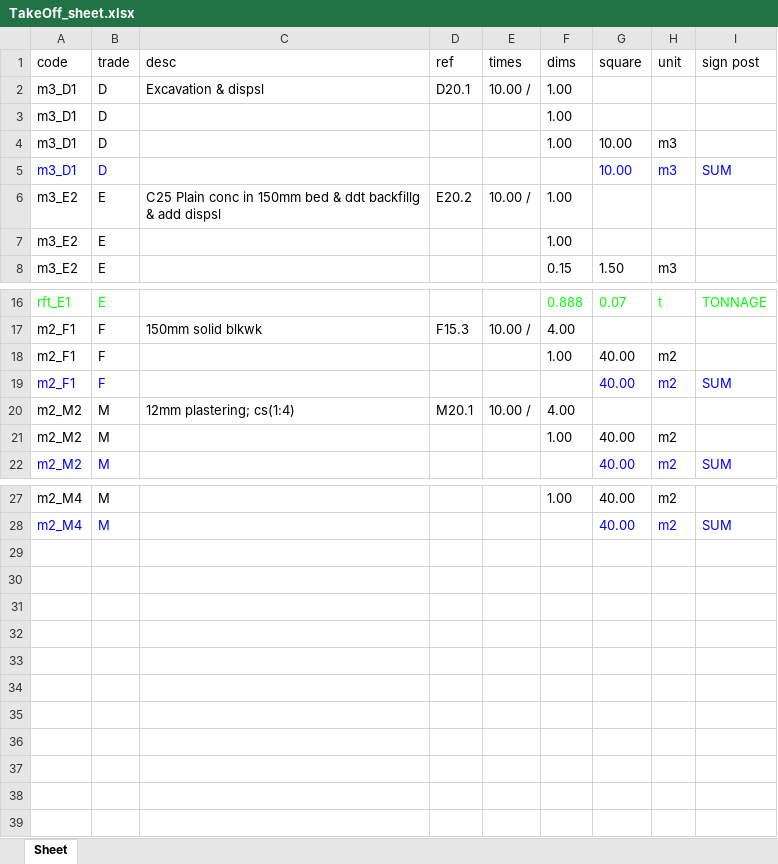
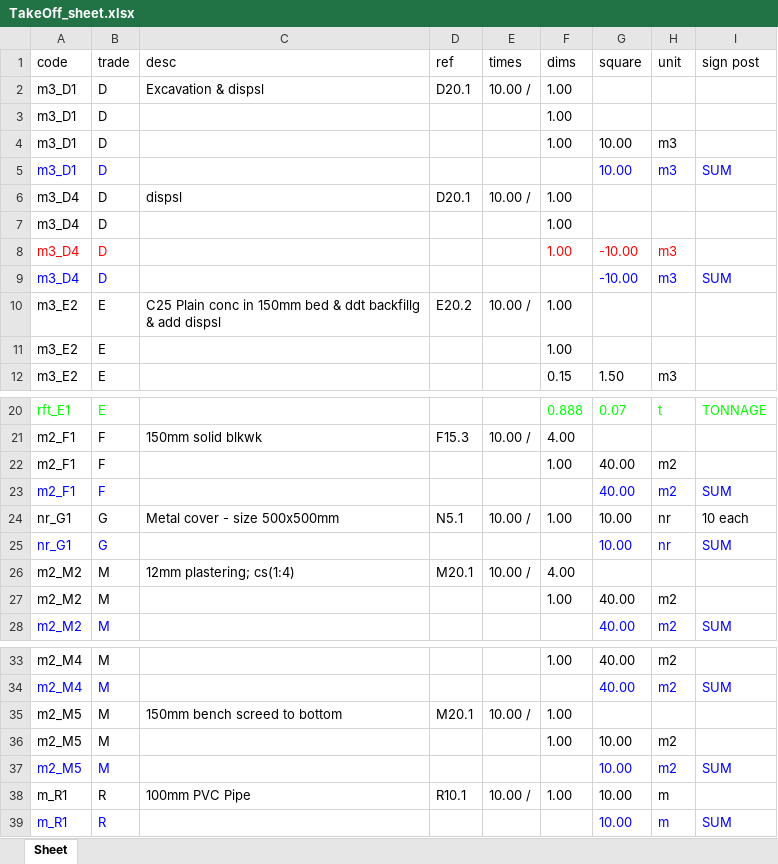
Before and after one commit to kilpatrickap/simple_Take-Off, an Excel workbook: Data/Storages/Local/Jobs/Inspection Chamber_14July23/exports/TakeOff_sheet.xlsx, sheet Sheet, drawn as a sheet; only a part is shown, gaps mark what is left out; values as stored, in another font and other column widths than the file's, no borders; the diff names each change by its address in the sheet, - before the commit and + after, or states it on an @@ line.

```diff
--- a/Data/Storages/Local/Jobs/Inspection Chamber_14July23/exports/TakeOff_sheet.xlsx (sheet Sheet)
+++ b/Data/Storages/Local/Jobs/Inspection Chamber_14July23/exports/TakeOff_sheet.xlsx (sheet Sheet)
+row 6: m3_D4 | D | dispsl | D20.1 | 10.00 / | 1.00
+row 7: m3_D4 | D |  |  |  | 1.00
+row 8: m3_D4 | D |  |  |  | 1.00 | -10.00 | m3
+row 9: m3_D4 | D |  |  |  |  | -10.00 | m3 | SUM
+row 24: nr_G1 | G | Metal cover - size 500x500mm | N5.1 | 10.00 / | 1.00 | 10.00 | nr | 10 each
+row 25: nr_G1 | G |  |  |  |  | 10.00 | nr | SUM
+row 35: m2_M5 | M | 150mm bench screed to bottom | M20.1 | 10.00 / | 1.00
+row 36: m2_M5 | M |  |  |  | 1.00 | 10.00 | m2
+row 37: m2_M5 | M |  |  |  |  | 10.00 | m2 | SUM
+row 38: m_R1 | R | 100mm PVC Pipe | R10.1 | 10.00 / | 1.00 | 10.00 | m
+row 39: m_R1 | R |  |  |  |  | 10.00 | m | SUM
```
Also changed, not shown: 2 other files.
